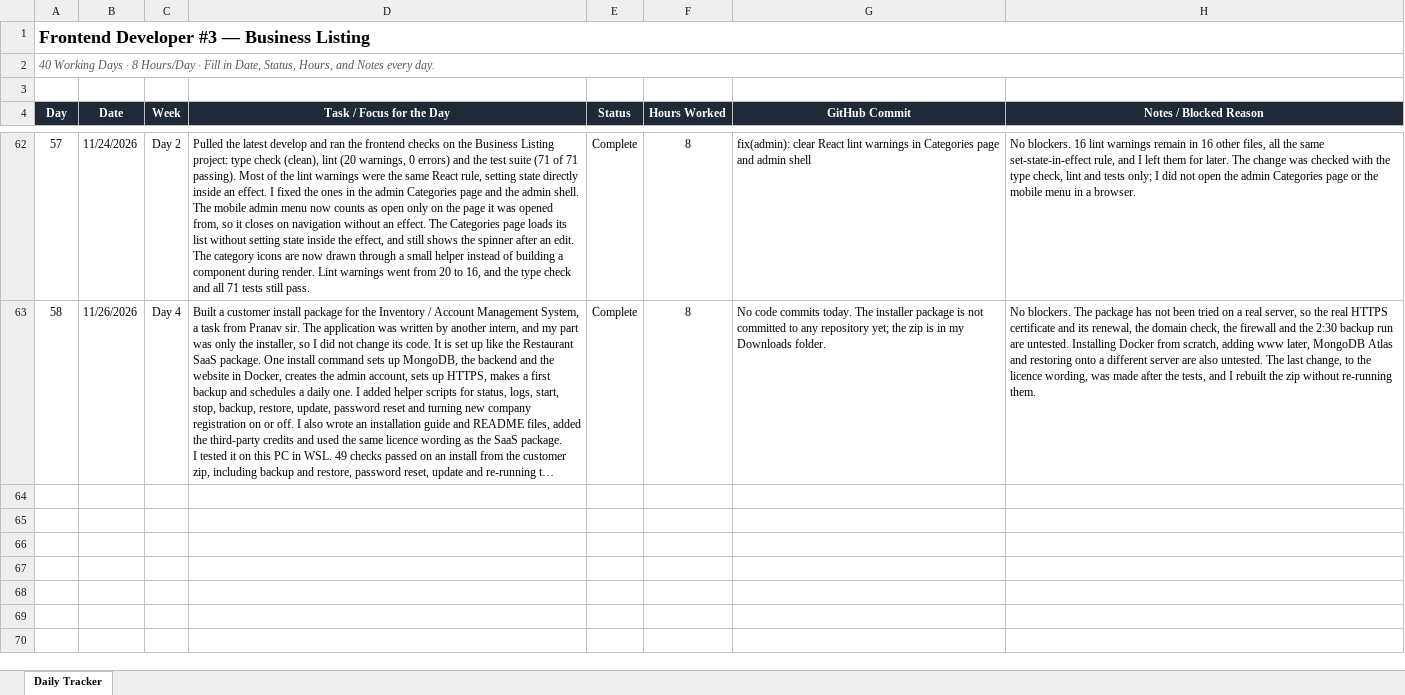
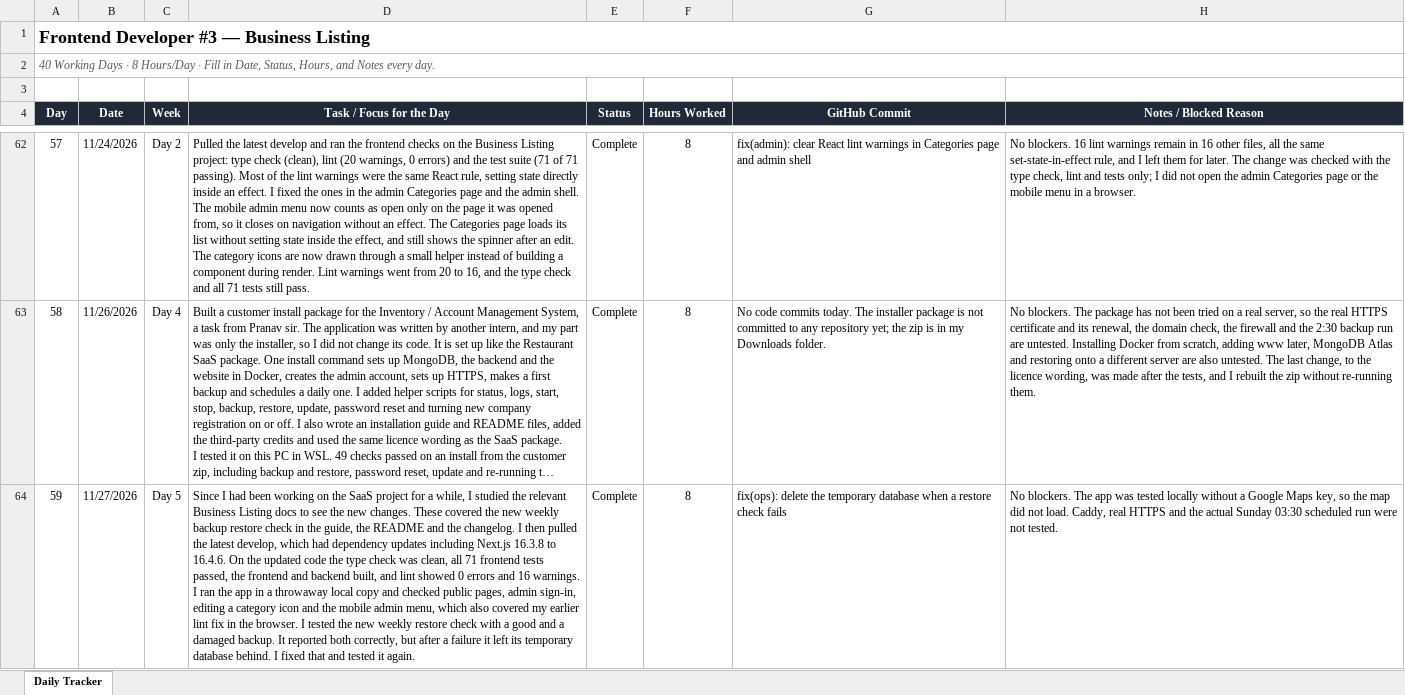
Before and after one commit to AdityaPudasaini/Business-Listing, an Excel workbook: frontend/Frontend-Daily-Tracker.xlsx, sheet Daily Tracker, drawn as a sheet; only a part is shown, gaps mark what is left out; long unchanged cells end in …; values as stored, in another font and other column widths than the file's, no borders; conditional formats not drawn; the diff names each change by its address in the sheet, - before the commit and + after, or states it on an @@ line.

Commit message:
docs: daily tracker update

```diff
--- a/frontend/Frontend-Daily-Tracker.xlsx (sheet Daily Tracker)
+++ b/frontend/Frontend-Daily-Tracker.xlsx (sheet Daily Tracker)
+row 64: 59 | 11/27/2026 | Day 5 | Since I had been working on the SaaS project for a while, I studied the relevant Business Listing docs to see the new changes. These covered the new weekly backup restore check in the guide, the README and the changelog. I then pulled the latest develop, which had dependency updates including Next.js 16.3.8 to 16.4.6. On the updated code the type check was clean, all 71 frontend tests passed, the frontend and backend built, and lint showed 0 errors and 16 warnings. I ran the app in a throwaway local copy and checked public pages, admin sign-in, editing a category icon and the mobile admin menu, which also covered my earlier lint fix in the browser. I tested the new weekly restore check with a good and a damaged backup. It reported both correctly, but after a failure it left its temporary database behind. I fixed that and tested it again. | Complete | 8 | fix(ops): delete the temporary database when a restore check fails | No blockers. The app was tested locally without a Google Maps key, so the map did not load. Caddy, real HTTPS and the actual Sunday 03:30 scheduled run were not tested.
```
